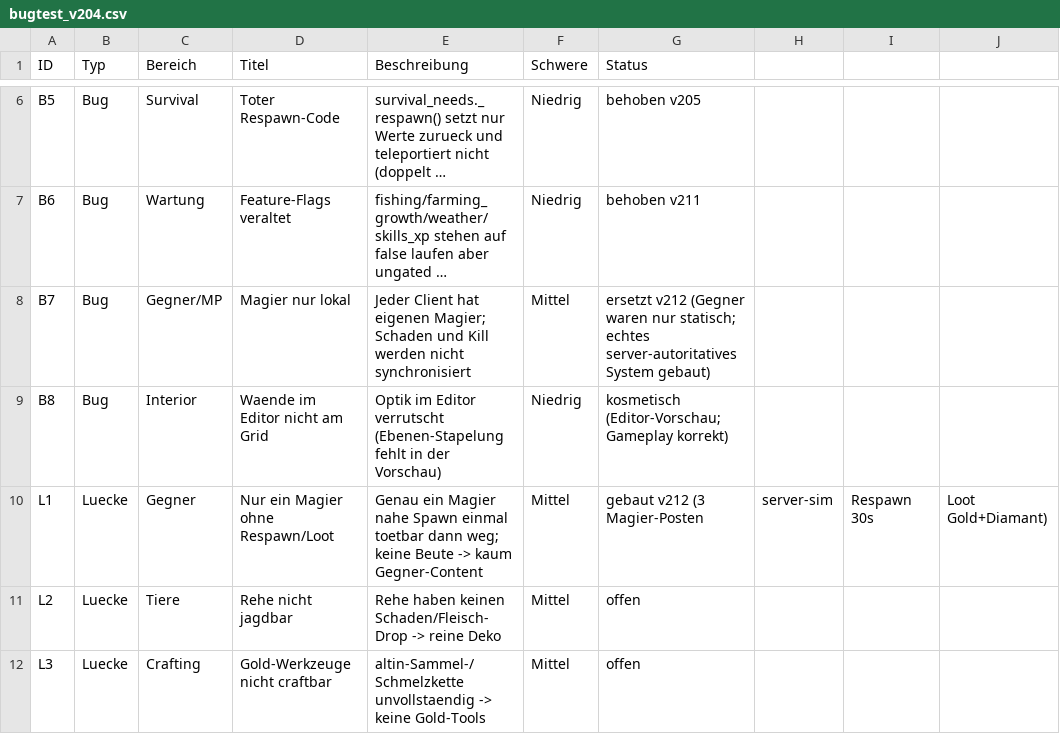
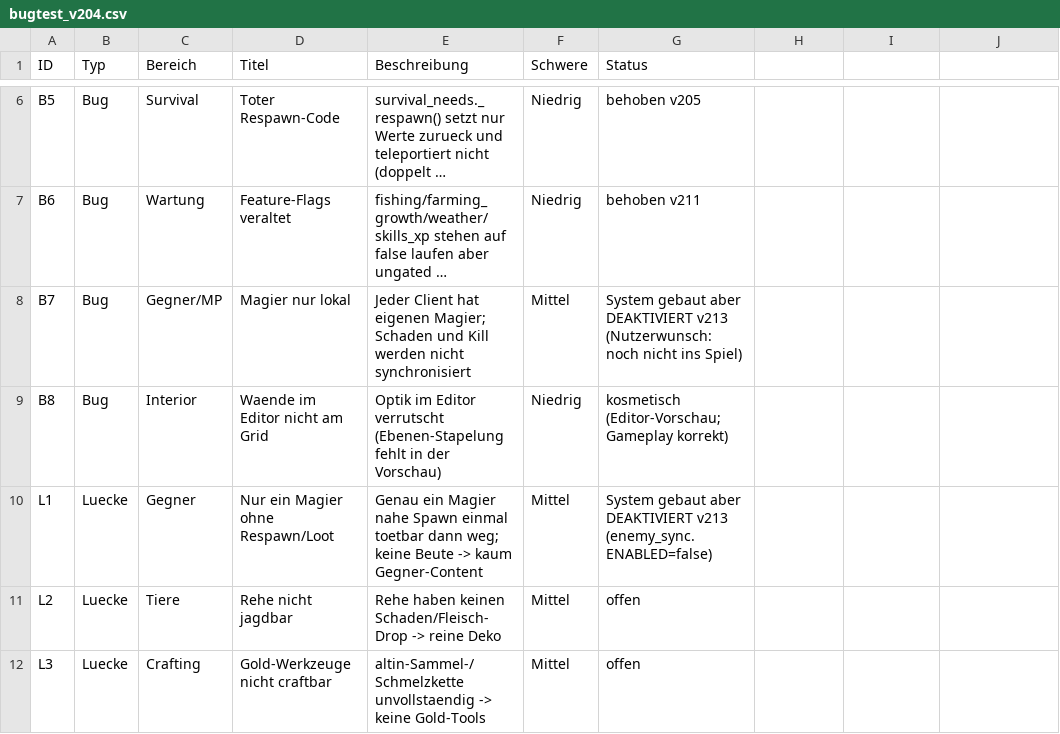
Before and after one commit to sysexperts/survival, a CSV file: bugtest_v204.csv, drawn as a sheet; only a part is shown, gaps mark what is left out; long unchanged cells end in …; the diff names each change by its address in the sheet, - before the commit and + after, or states it on an @@ line.

```diff
--- a/bugtest_v204.csv
+++ b/bugtest_v204.csv
-G8 (Status): ersetzt v212 (Gegner waren nur statisch; echtes server-autoritatives System gebaut)
+G8 (Status): System gebaut aber DEAKTIVIERT v213 (Nutzerwunsch: noch nicht ins Spiel)
-G10 (Status): gebaut v212 (3 Magier-Posten
+G10 (Status): System gebaut aber DEAKTIVIERT v213 (enemy_sync.ENABLED=false)
-H10: server-sim
+H10: (empty)
-I10: Respawn 30s
+I10: (empty)
-J10: Loot Gold+Diamant)
+J10: (empty)
```
Also changed, not shown: 2 other files.
